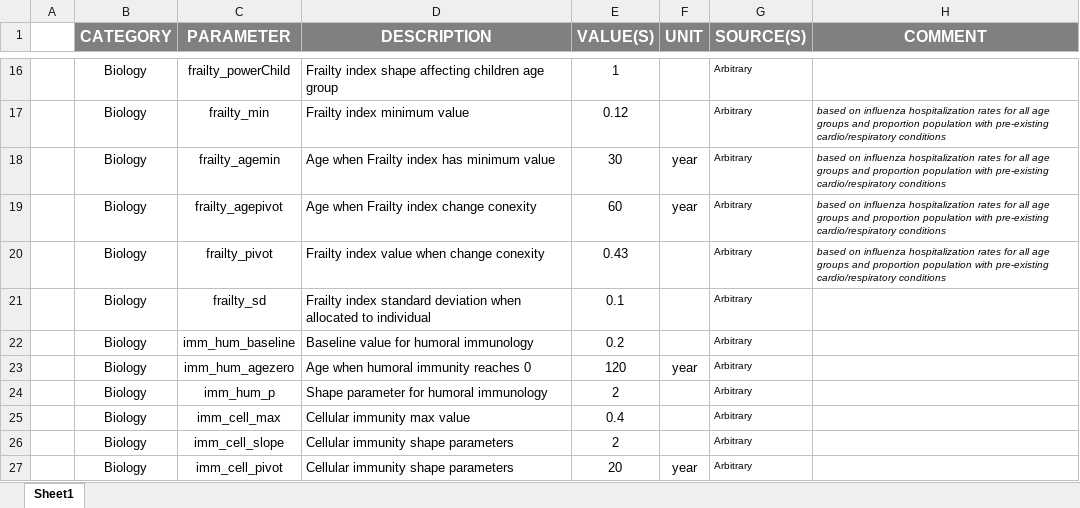
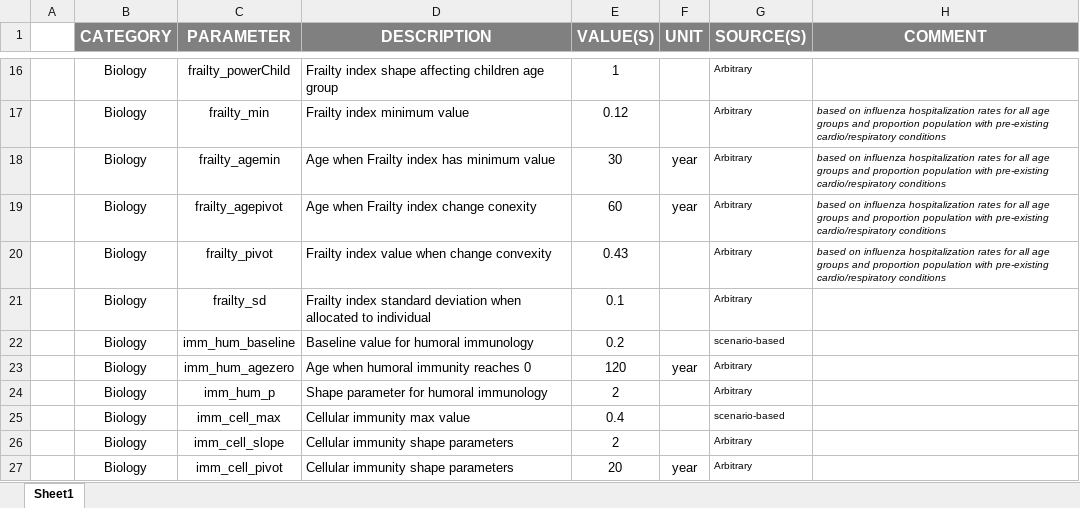
Before and after one commit to davidchampredon/naf, an Excel workbook: param-model/_all_param_value_source.xlsx, sheet Sheet1, drawn as a sheet; only a part is shown, gaps mark what is left out; values as stored, in another font and other column widths than the file's, no borders; conditional formats not drawn; the diff covers the shown part only; the diff names each change by its address in the sheet, - before the commit and + after, or states it on an @@ line.

Commit message:
update parameter

```diff
--- a/param-model/_all_param_value_source.xlsx (sheet Sheet1)
+++ b/param-model/_all_param_value_source.xlsx (sheet Sheet1)
-D20 (DESCRIPTION): Frailty index value when change conexity
+D20 (DESCRIPTION): Frailty index value when change convexity
-G22 (SOURCE(S)): Arbitrary
+G22 (SOURCE(S)): scenario-based
-G25 (SOURCE(S)): Arbitrary
+G25 (SOURCE(S)): scenario-based
```
Also changed, not shown: 6 edited cells and cell formats elsewhere in this sheet, 1 other file.
